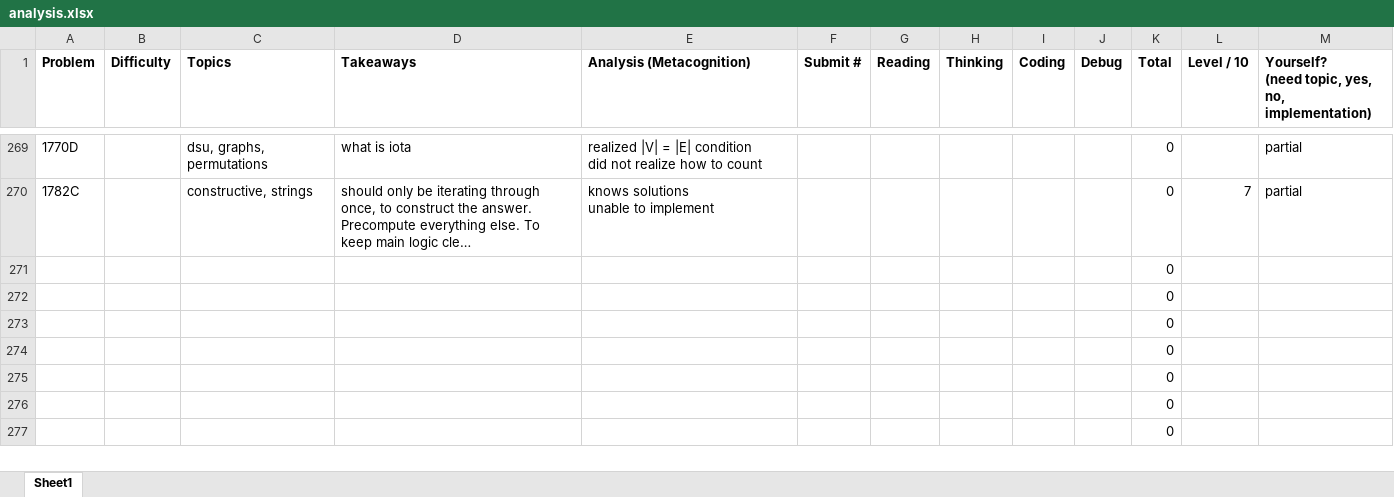
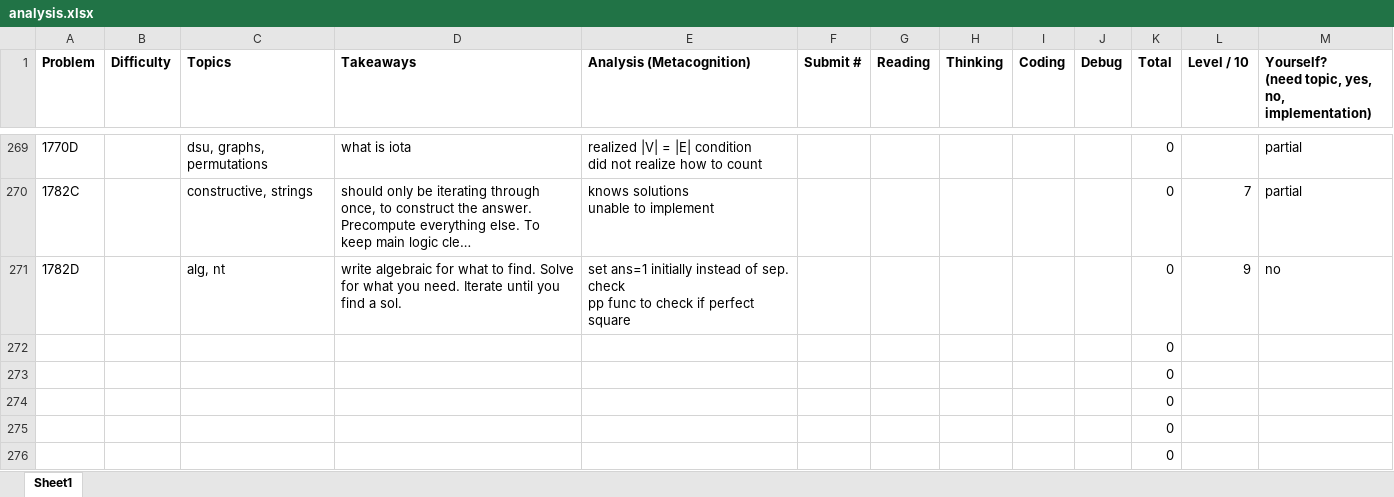
Before and after one commit to tfg1434/cp, an Excel workbook: analysis.xlsx, sheet Sheet1, drawn as a sheet; only a part is shown, gaps mark what is left out; the shorter side is filled out with more unchanged rows; long unchanged cells end in …; values as stored, in another font and other column widths than the file's, no borders; conditional formats not drawn; removed rows and columns are numbered as before the commit, all else as after; ↵ is a line break in a cell; the diff names each change by its address in the sheet, - before the commit and + after, or states it on an @@ line.

```diff
--- a/analysis.xlsx (sheet Sheet1)
+++ b/analysis.xlsx (sheet Sheet1)
-row 271:  |  |  |  |  |  |  |  |  |  | 0
+row 271: 1782D |  | alg, nt | write algebraic for what to find. Solve for what you need. Iterate until you find a sol. | set ans=1 initially instead of sep. check ↵ pp func to check if perfect square |  |  |  |  |  | 0 | 9 | no
```
Also changed, not shown: 1 other file.
